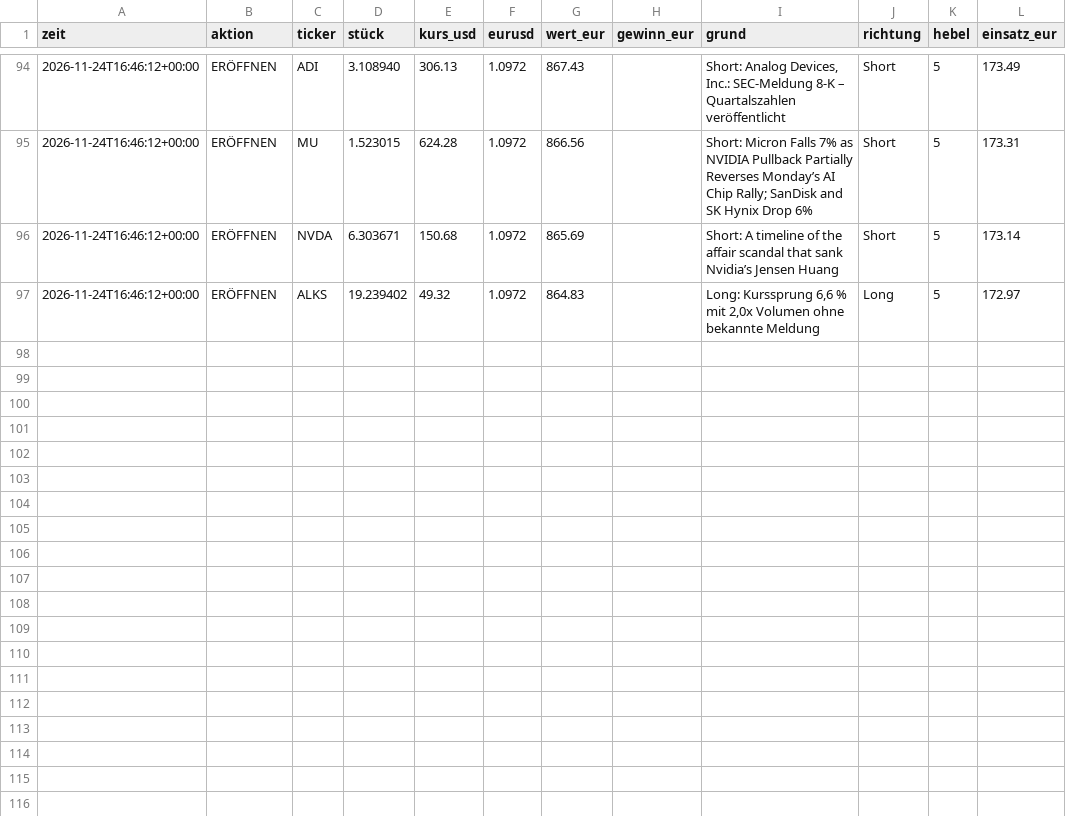
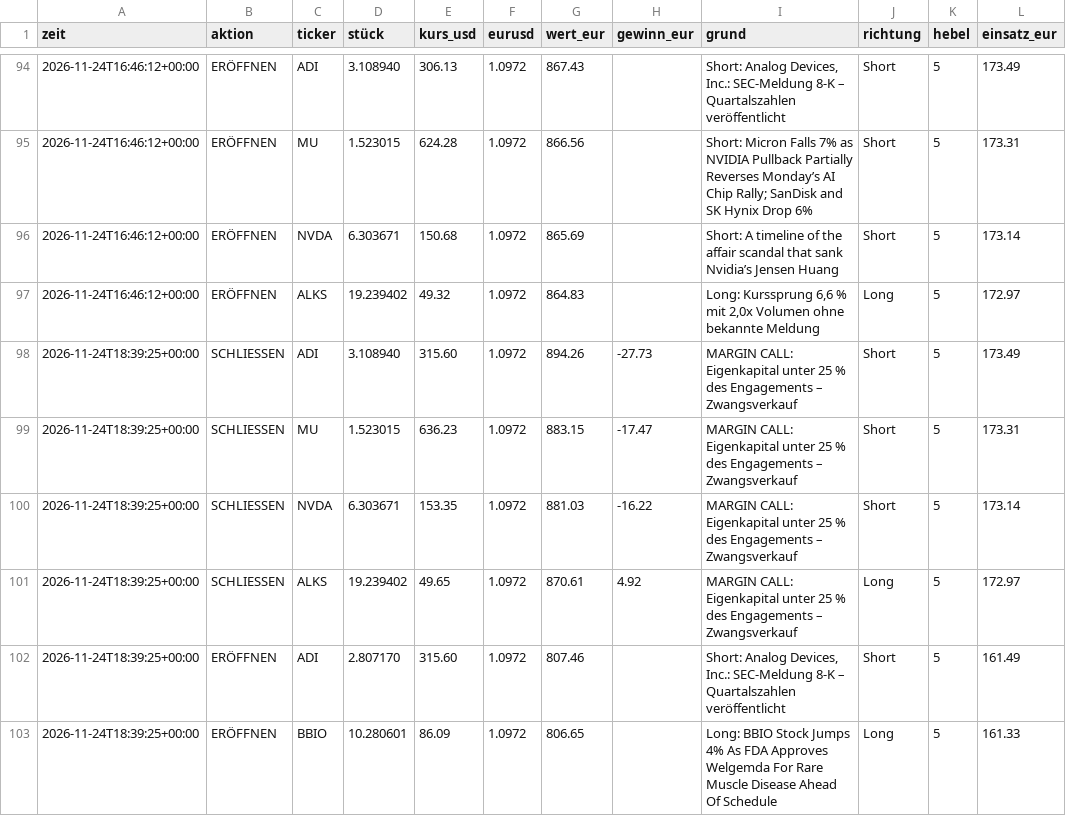
Before and after one commit to tomschmidt872/trader-bot, a CSV file: docs/data/event/trades.csv, drawn as a sheet; only a part is shown, gaps mark what is left out; the diff names each change by its address in the sheet, - before the commit and + after, or states it on an @@ line.

```diff
--- a/docs/data/event/trades.csv
+++ b/docs/data/event/trades.csv
+row 98: 2026-11-24T18:39:25+00:00 | SCHLIESSEN | ADI | 3.108940 | 315.60 | 1.0972 | 894.26 | -27.73 | MARGIN CALL: Eigenkapital unter 25 % des Engagements – Zwangsverkauf | Short | 5 | 173.49
+row 99: 2026-11-24T18:39:25+00:00 | SCHLIESSEN | MU | 1.523015 | 636.23 | 1.0972 | 883.15 | -17.47 | MARGIN CALL: Eigenkapital unter 25 % des Engagements – Zwangsverkauf | Short | 5 | 173.31
+row 100: 2026-11-24T18:39:25+00:00 | SCHLIESSEN | NVDA | 6.303671 | 153.35 | 1.0972 | 881.03 | -16.22 | MARGIN CALL: Eigenkapital unter 25 % des Engagements – Zwangsverkauf | Short | 5 | 173.14
+row 101: 2026-11-24T18:39:25+00:00 | SCHLIESSEN | ALKS | 19.239402 | 49.65 | 1.0972 | 870.61 | 4.92 | MARGIN CALL: Eigenkapital unter 25 % des Engagements – Zwangsverkauf | Long | 5 | 172.97
+row 102: 2026-11-24T18:39:25+00:00 | ERÖFFNEN | ADI | 2.807170 | 315.60 | 1.0972 | 807.46 |  | Short: Analog Devices, Inc.: SEC-Meldung 8-K – Quartalszahlen veröffentlicht | Short | 5 | 161.49
+row 103: 2026-11-24T18:39:25+00:00 | ERÖFFNEN | BBIO | 10.280601 | 86.09 | 1.0972 | 806.65 |  | Long: BBIO Stock Jumps 4% As FDA Approves Welgemda For Rare Muscle Disease Ahead Of Schedule | Long | 5 | 161.33
```
Also changed, not shown: docs/data/equity.csv, docs/data/event/equity.csv, 16 other files.
